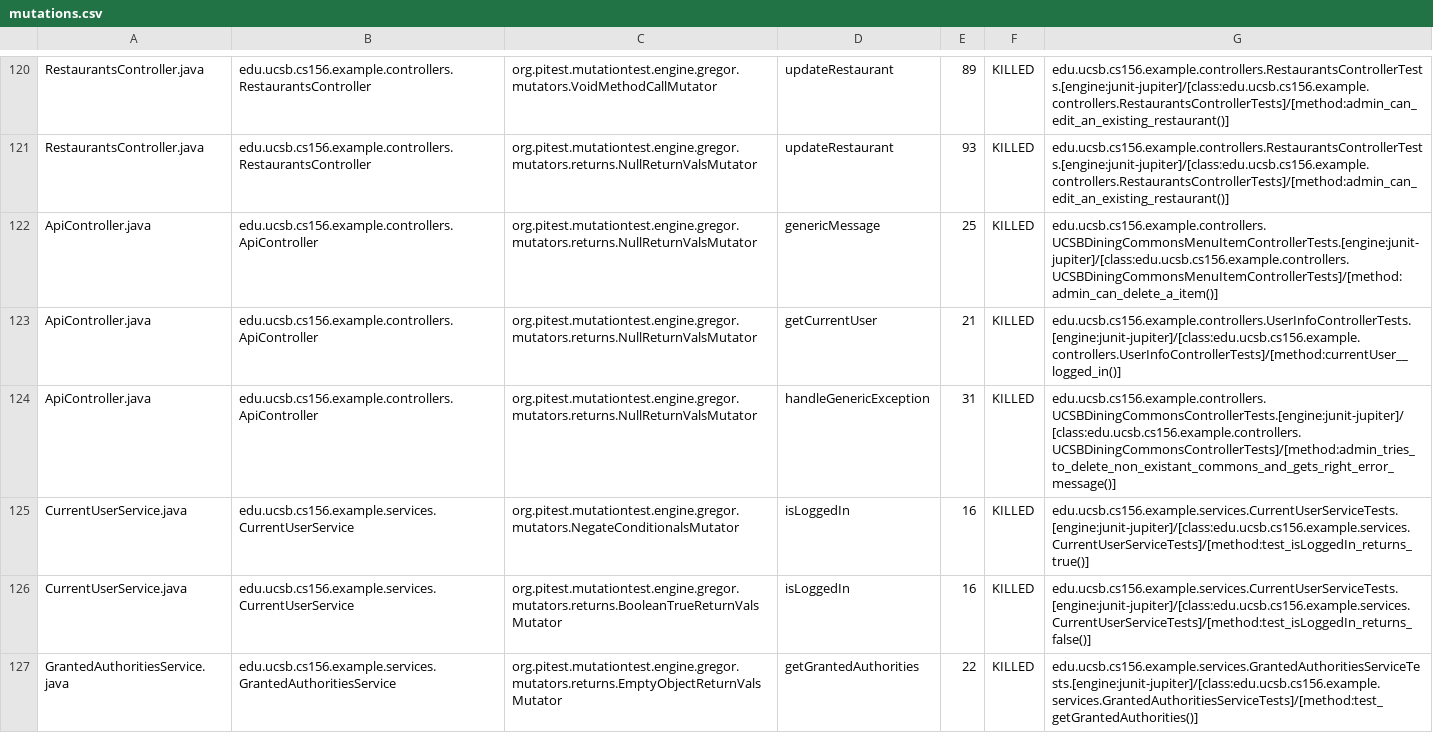
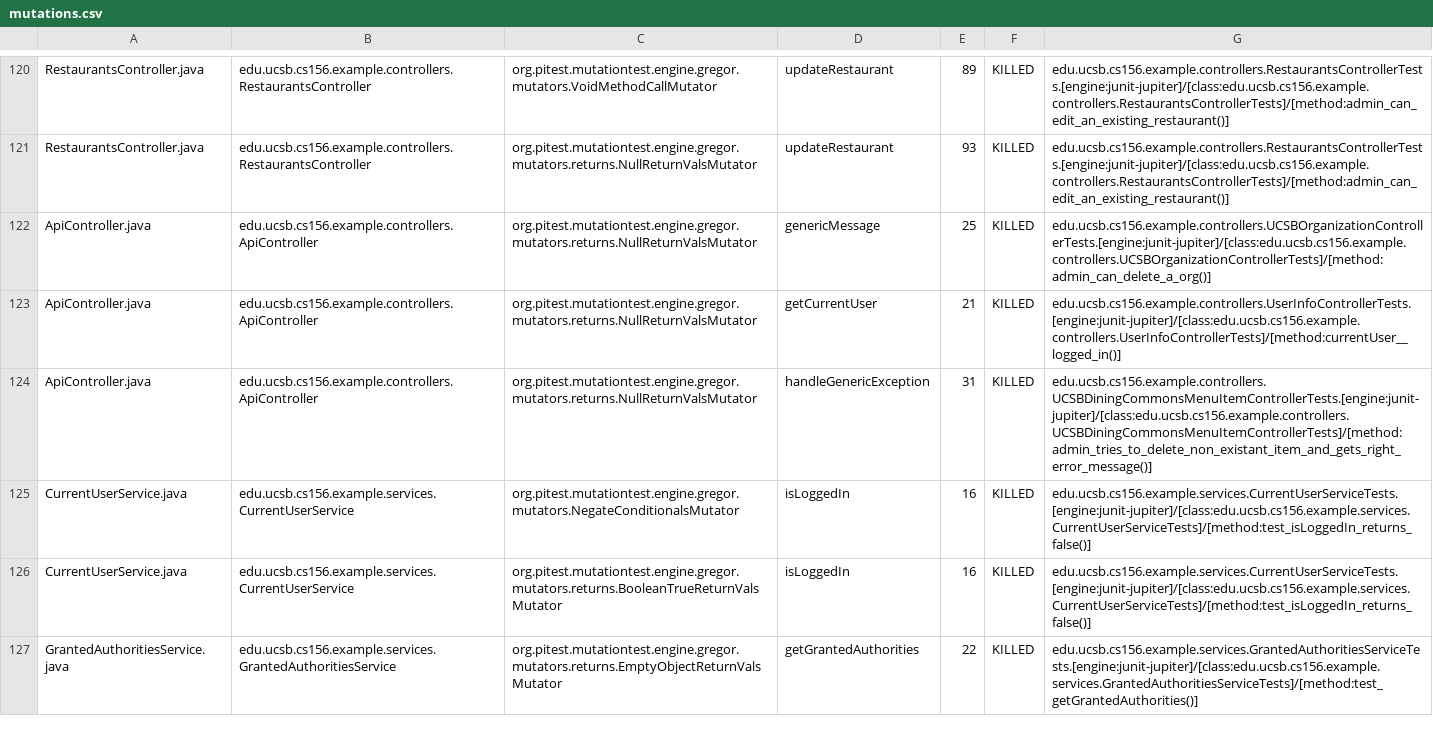
Before and after one commit to ucsb-cs156-m23/team03-m23-10am-2, a CSV file: prs/61/pitest/mutations.csv, drawn as a sheet; only a part is shown, gaps mark what is left out.

Commit message:
Deploying to gh-pages from @ ucsb-cs156-m23/team03-m23-10am-2@0db2d65df7348e248bd6fc813d77d82fe028912b 🚀

```diff
--- a/prs/61/pitest/mutations.csv
+++ b/prs/61/pitest/mutations.csv
@@ -121,6 +121,6 @@ RestaurantsController.java,edu.ucsb.cs156.example.controllers.RestaurantsControl
 RestaurantsController.java,edu.ucsb.cs156.example.controllers.RestaurantsController,org.pitest.mutationtest.engine.gregor.mutators.returns.NullReturnValsMutator,updateRestaurant,93,KILLED,edu.ucsb.cs156.example.controllers.RestaurantsControllerTests.[engine:junit-jupiter]/[class:edu.ucsb.cs156.example.controllers.RestaurantsControllerTests]/[method:admin_can_edit_an_existing_restaurant()]
-ApiController.java,edu.ucsb.cs156.example.controllers.ApiController,org.pitest.mutationtest.engine.gregor.mutators.returns.NullReturnValsMutator,genericMessage,25,KILLED,edu.ucsb.cs156.example.controllers.UCSBDiningCommonsMenuItemControllerTests.[engine:junit-jupiter]/[class:edu.ucsb.cs156.example.controllers.UCSBDiningCommonsMenuItemControllerTests]/[method:admin_can_delete_a_item()]
+ApiController.java,edu.ucsb.cs156.example.controllers.ApiController,org.pitest.mutationtest.engine.gregor.mutators.returns.NullReturnValsMutator,genericMessage,25,KILLED,edu.ucsb.cs156.example.controllers.UCSBOrganizationControllerTests.[engine:junit-jupiter]/[class:edu.ucsb.cs156.example.controllers.UCSBOrganizationControllerTests]/[method:admin_can_delete_a_org()]
 ApiController.java,edu.ucsb.cs156.example.controllers.ApiController,org.pitest.mutationtest.engine.gregor.mutators.returns.NullReturnValsMutator,getCurrentUser,21,KILLED,edu.ucsb.cs156.example.controllers.UserInfoControllerTests.[engine:junit-jupiter]/[class:edu.ucsb.cs156.example.controllers.UserInfoControllerTests]/[method:currentUser__logged_in()]
-ApiController.java,edu.ucsb.cs156.example.controllers.ApiController,org.pitest.mutationtest.engine.gregor.mutators.returns.NullReturnValsMutator,handleGenericException,31,KILLED,edu.ucsb.cs156.example.controllers.UCSBDiningCommonsControllerTests.[engine:junit-jupiter]/[class:edu.ucsb.cs156.example.controllers.UCSBDiningCommonsControllerTests]/[method:admin_tries_to_delete_non_existant_commons_and_gets_right_error_message()]
-CurrentUserService.java,edu.ucsb.cs156.example.services.CurrentUserService,org.pitest.mutationtest.engine.gregor.mutators.NegateConditionalsMutator,isLoggedIn,16,KILLED,edu.ucsb.cs156.example.services.CurrentUserServiceTests.[engine:junit-jupiter]/[class:edu.ucsb.cs156.example.services.CurrentUserServiceTests]/[method:test_isLoggedIn_returns_true()]
+ApiController.java,edu.ucsb.cs156.example.controllers.ApiController,org.pitest.mutationtest.engine.gregor.mutators.returns.NullReturnValsMutator,handleGenericException,31,KILLED,edu.ucsb.cs156.example.controllers.UCSBDiningCommonsMenuItemControllerTests.[engine:junit-jupiter]/[class:edu.ucsb.cs156.example.controllers.UCSBDiningCommonsMenuItemControllerTests]/[method:admin_tries_to_delete_non_existant_item_and_gets_right_error_message()]
+CurrentUserService.java,edu.ucsb.cs156.example.services.CurrentUserService,org.pitest.mutationtest.engine.gregor.mutators.NegateConditionalsMutator,isLoggedIn,16,KILLED,edu.ucsb.cs156.example.services.CurrentUserServiceTests.[engine:junit-jupiter]/[class:edu.ucsb.cs156.example.services.CurrentUserServiceTests]/[method:test_isLoggedIn_returns_false()]
 CurrentUserService.java,edu.ucsb.cs156.example.services.CurrentUserService,org.pitest.mutationtest.engine.gregor.mutators.returns.BooleanTrueReturnValsMutator,isLoggedIn,16,KILLED,edu.ucsb.cs156.example.services.CurrentUserServiceTests.[engine:junit-jupiter]/[class:edu.ucsb.cs156.example.services.CurrentUserServiceTests]/[method:test_isLoggedIn_returns_false()]
```
Also changed, not shown: 16 other files.
